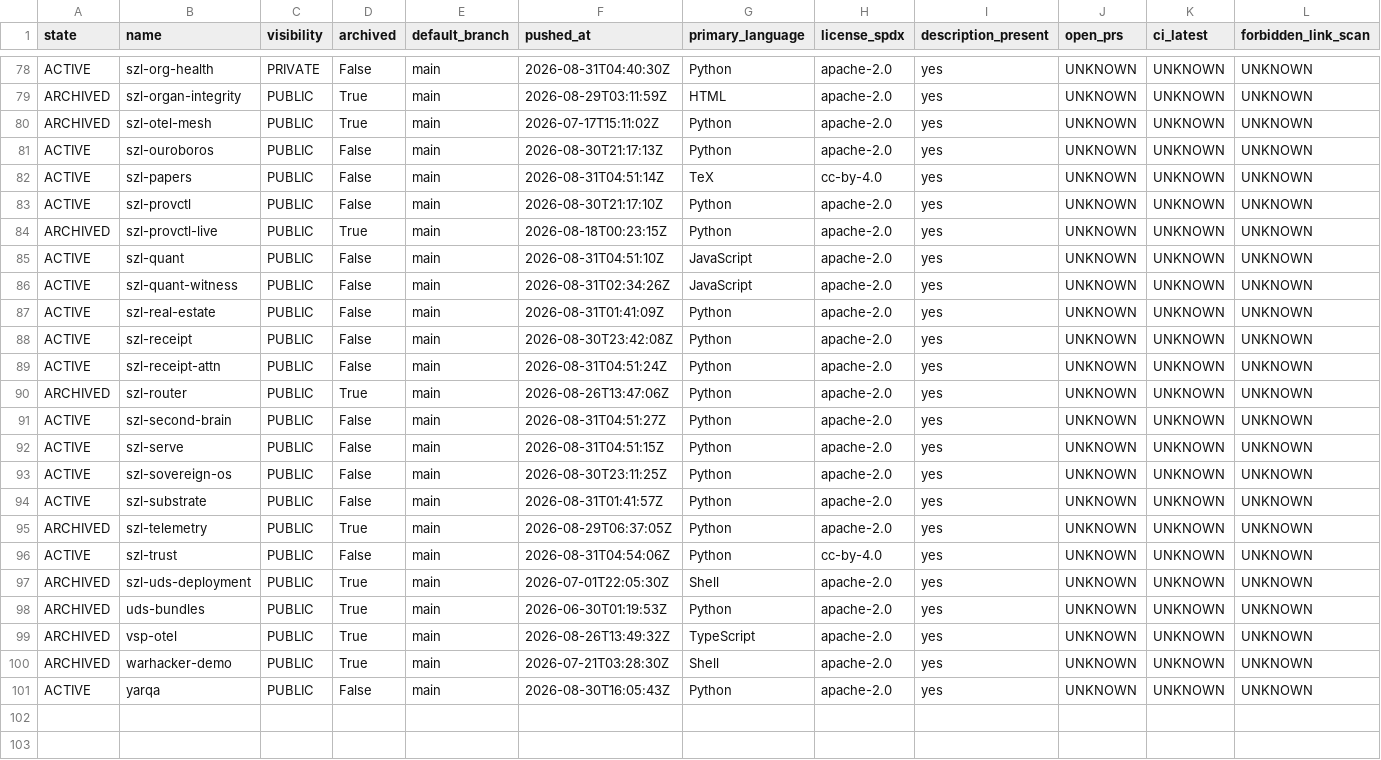
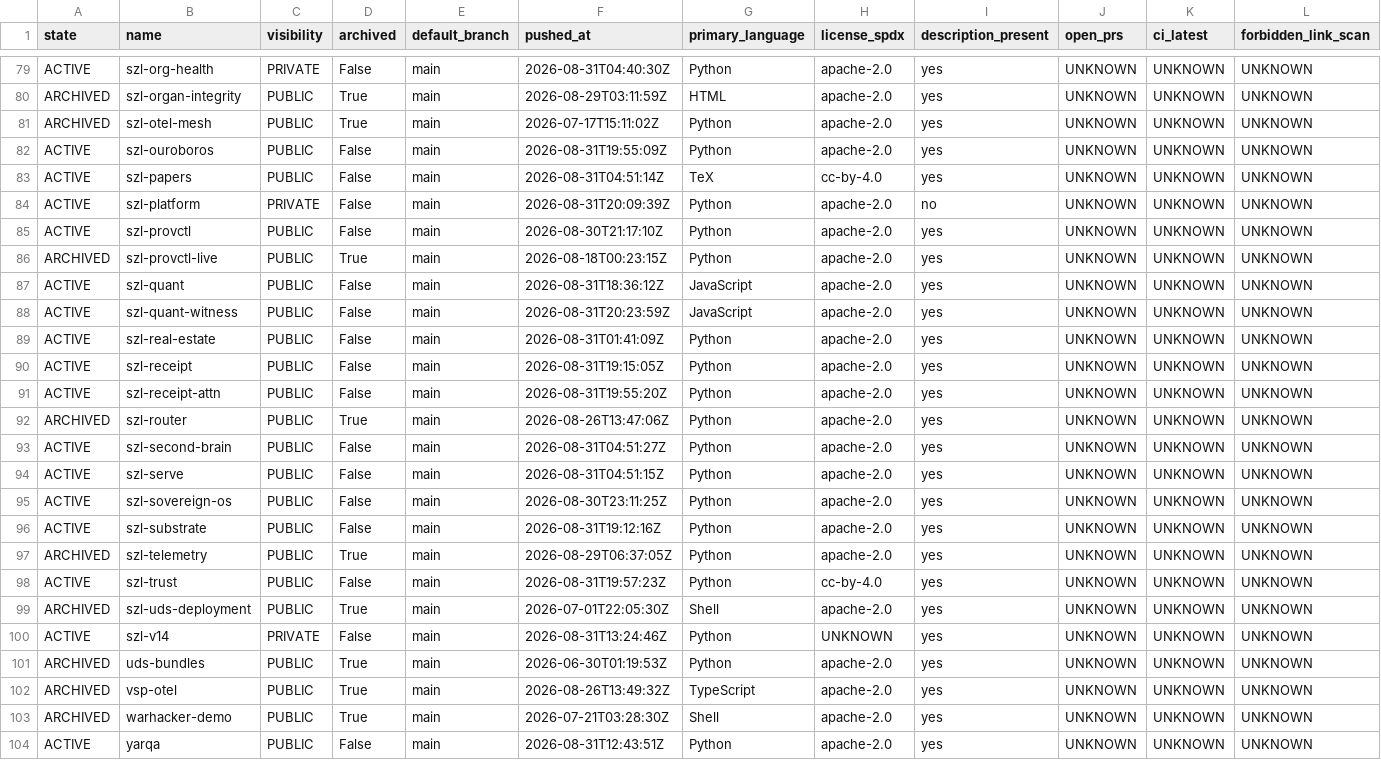
Before and after one commit to szl-holdings/szl-platform, a CSV file: artifacts/audits/REPOSITORY_MATRIX.csv, drawn as a sheet; only a part is shown, gaps mark what is left out; addresses are those after the commit; rows hold the shown columns only; the diff covers the shown part only; the diff names each change by its address in the sheet, - before the commit and + after, or states it on an @@ line.

```diff
--- a/artifacts/audits/REPOSITORY_MATRIX.csv
+++ b/artifacts/audits/REPOSITORY_MATRIX.csv
-F82 (pushed_at): 2026-08-30T21:17:13Z
+F82 (pushed_at): 2026-08-31T19:55:09Z
+row 84: ACTIVE | szl-platform | PRIVATE | False | main | 2026-08-31T20:09:39Z | Python | apache-2.0 | no | UNKNOWN | UNKNOWN | UNKNOWN
-F87 (pushed_at): 2026-08-31T04:51:10Z
+F87 (pushed_at): 2026-08-31T18:36:12Z
-F88 (pushed_at): 2026-08-31T02:34:26Z
+F88 (pushed_at): 2026-08-31T20:23:59Z
-F90 (pushed_at): 2026-08-30T23:42:08Z
+F90 (pushed_at): 2026-08-31T19:15:05Z
-F91 (pushed_at): 2026-08-31T04:51:24Z
+F91 (pushed_at): 2026-08-31T19:55:20Z
-F96 (pushed_at): 2026-08-31T01:41:57Z
+F96 (pushed_at): 2026-08-31T19:12:16Z
-F98 (pushed_at): 2026-08-31T04:54:06Z
+F98 (pushed_at): 2026-08-31T19:57:23Z
+row 100: ACTIVE | szl-v14 | PRIVATE | False | main | 2026-08-31T13:24:46Z | Python | UNKNOWN | yes | UNKNOWN | UNKNOWN | UNKNOWN
-F104 (pushed_at): 2026-08-30T16:05:43Z
+F104 (pushed_at): 2026-08-31T12:43:51Z
```
Also changed, not shown: 1 added row and 26 edited cells elsewhere in this file, 59 other files.
